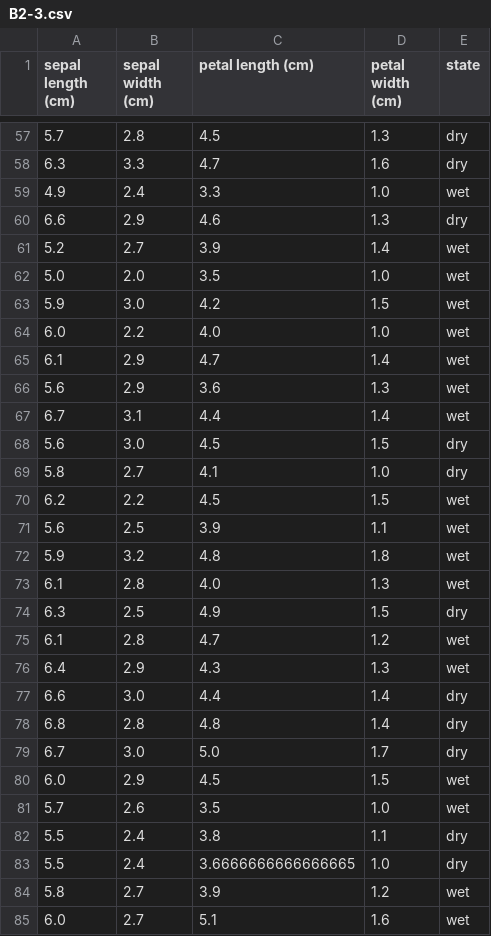
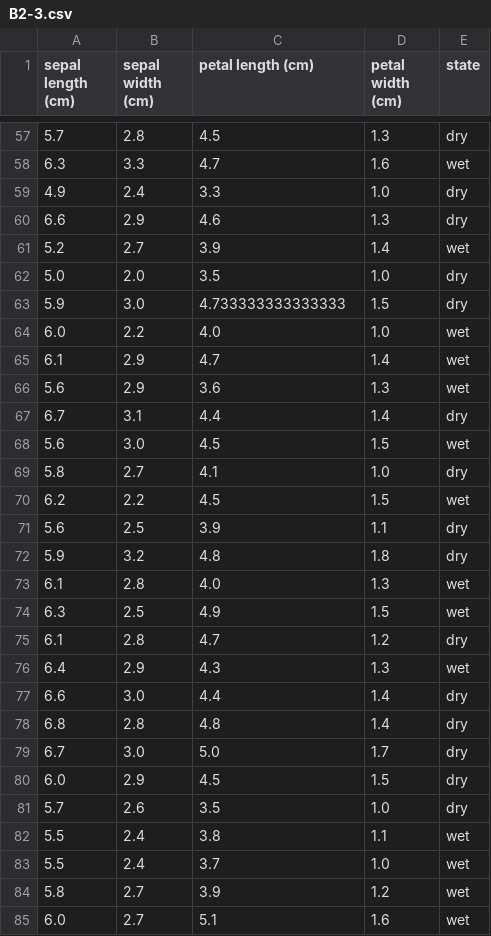
Before and after one commit to GPul88/Datacademy, a CSV file: Modules/M4_ML/answers/B2-3.csv, drawn as a sheet; only a part is shown, gaps mark what is left out; the diff covers the shown part only.

```diff
--- a/Modules/M4_ML/answers/B2-3.csv
+++ b/Modules/M4_ML/answers/B2-3.csv
@@ -57,8 +57,8 @@ sepal length (cm);sepal width (cm);petal length (cm);petal width (cm);state
 5.7;2.8;4.5;1.3;dry
-6.3;3.3;4.7;1.6;dry
-4.9;2.4;3.3;1.0;wet
+6.3;3.3;4.7;1.6;wet
+4.9;2.4;3.3;1.0;dry
 6.6;2.9;4.6;1.3;dry
 5.2;2.7;3.9;1.4;wet
-5.0;2.0;3.5;1.0;wet
-5.9;3.0;4.2;1.5;wet
+5.0;2.0;3.5;1.0;dry
+5.9;3.0;4.733333333333333;1.5;dry
 6.0;2.2;4.0;1.0;wet
@@ -66,11 +66,11 @@ sepal length (cm);sepal width (cm);petal length (cm);petal width (cm);state
 5.6;2.9;3.6;1.3;wet
-6.7;3.1;4.4;1.4;wet
-5.6;3.0;4.5;1.5;dry
+6.7;3.1;4.4;1.4;dry
+5.6;3.0;4.5;1.5;wet
 5.8;2.7;4.1;1.0;dry
 6.2;2.2;4.5;1.5;wet
-5.6;2.5;3.9;1.1;wet
-5.9;3.2;4.8;1.8;wet
+5.6;2.5;3.9;1.1;dry
+5.9;3.2;4.8;1.8;dry
 6.1;2.8;4.0;1.3;wet
-6.3;2.5;4.9;1.5;dry
-6.1;2.8;4.7;1.2;wet
+6.3;2.5;4.9;1.5;wet
+6.1;2.8;4.7;1.2;dry
 6.4;2.9;4.3;1.3;wet
@@ -79,6 +79,6 @@ sepal length (cm);sepal width (cm);petal length (cm);petal width (cm);state
 6.7;3.0;5.0;1.7;dry
-6.0;2.9;4.5;1.5;wet
-5.7;2.6;3.5;1.0;wet
-5.5;2.4;3.8;1.1;dry
-5.5;2.4;3.6666666666666665;1.0;dry
+6.0;2.9;4.5;1.5;dry
+5.7;2.6;3.5;1.0;dry
+5.5;2.4;3.8;1.1;wet
+5.5;2.4;3.7;1.0;wet
 5.8;2.7;3.9;1.2;wet
```
Also changed, not shown: 2 moved rows and 78 edited cells elsewhere in this file, Modules/M4_ML/answers/B4-1.csv, Modules/M4_ML/answers/C1.csv, 2 other files.
